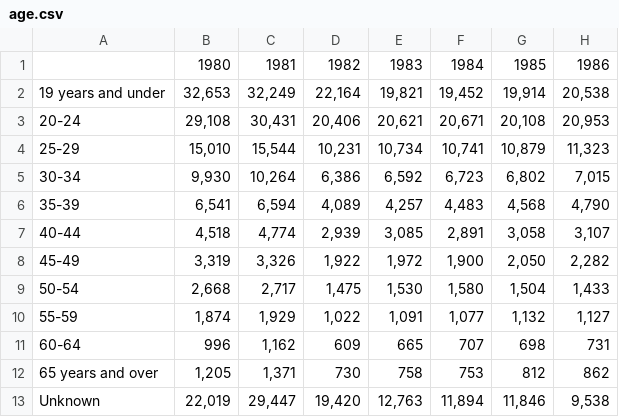
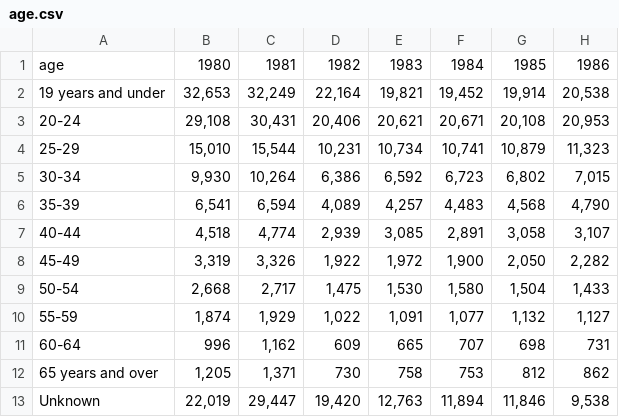
Before and after one commit to alecsharpie/nz-prisons, a CSV file: data/age.csv, drawn as a sheet; only a part is shown; the diff names each change by its address in the sheet, - before the commit and + after, or states it on an @@ line.

```diff
--- a/data/age.csv
+++ b/data/age.csv
-A1: (empty)
+A1: age
```
Also changed, not shown: data/ethnicity.csv, data/gender.csv.
